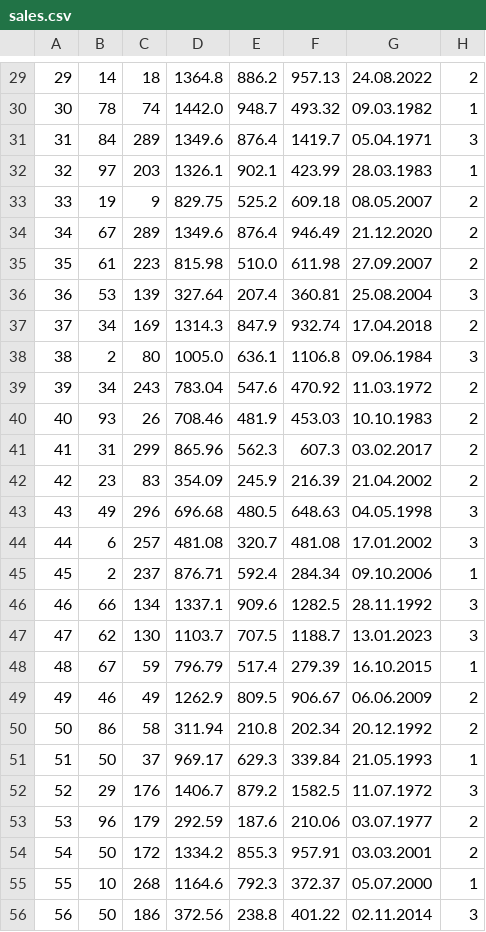
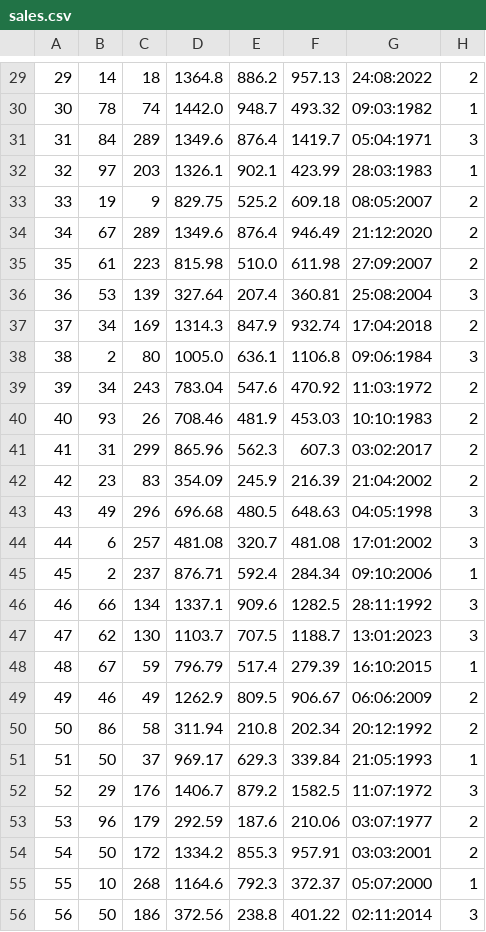
Before and after one commit to hamzreg/wine-sales, a CSV file: WineSales/DataGenerator/data/sales.csv, drawn as a sheet; only a part is shown, gaps mark what is left out; the diff covers the shown part only.

```diff
--- a/WineSales/DataGenerator/data/sales.csv
+++ b/WineSales/DataGenerator/data/sales.csv
@@ -29,28 +29,28 @@
-29|14|18|1364.8|886.2|957.13|24.08.2022|2
-30|78|74|1442.0|948.7|493.32|09.03.1982|1
-31|84|289|1349.6|876.4|1419.7|05.04.1971|3
-32|97|203|1326.1|902.1|423.99|28.03.1983|1
-33|19|9|829.75|525.2|609.18|08.05.2007|2
-34|67|289|1349.6|876.4|946.49|21.12.2020|2
-35|61|223|815.98|510.0|611.98|27.09.2007|2
-36|53|139|327.64|207.4|360.81|25.08.2004|3
-37|34|169|1314.3|847.9|932.74|17.04.2018|2
-38|2|80|1005.0|636.1|1106.8|09.06.1984|3
-39|34|243|783.04|547.6|470.92|11.03.1972|2
-40|93|26|708.46|481.9|453.03|10.10.1983|2
-41|31|299|865.96|562.3|607.3|03.02.2017|2
-42|23|83|354.09|245.9|216.39|21.04.2002|2
-43|49|296|696.68|480.5|648.63|04.05.1998|3
-44|6|257|481.08|320.7|481.08|17.01.2002|3
-45|2|237|876.71|592.4|284.34|09.10.2006|1
-46|66|134|1337.1|909.6|1282.5|28.11.1992|3
-47|62|130|1103.7|707.5|1188.7|13.01.2023|3
-48|67|59|796.79|517.4|279.39|16.10.2015|1
-49|46|49|1262.9|809.5|906.67|06.06.2009|2
-50|86|58|311.94|210.8|202.34|20.12.1992|2
-51|50|37|969.17|629.3|339.84|21.05.1993|1
-52|29|176|1406.7|879.2|1582.5|11.07.1972|3
-53|96|179|292.59|187.6|210.06|03.07.1977|2
-54|50|172|1334.2|855.3|957.91|03.03.2001|2
-55|10|268|1164.6|792.3|372.37|05.07.2000|1
-56|50|186|372.56|238.8|401.22|02.11.2014|3
+29|14|18|1364.8|886.2|957.13|24:08:2022|2
+30|78|74|1442.0|948.7|493.32|09:03:1982|1
+31|84|289|1349.6|876.4|1419.7|05:04:1971|3
+32|97|203|1326.1|902.1|423.99|28:03:1983|1
+33|19|9|829.75|525.2|609.18|08:05:2007|2
+34|67|289|1349.6|876.4|946.49|21:12:2020|2
+35|61|223|815.98|510.0|611.98|27:09:2007|2
+36|53|139|327.64|207.4|360.81|25:08:2004|3
+37|34|169|1314.3|847.9|932.74|17:04:2018|2
+38|2|80|1005.0|636.1|1106.8|09:06:1984|3
+39|34|243|783.04|547.6|470.92|11:03:1972|2
+40|93|26|708.46|481.9|453.03|10:10:1983|2
+41|31|299|865.96|562.3|607.3|03:02:2017|2
+42|23|83|354.09|245.9|216.39|21:04:2002|2
+43|49|296|696.68|480.5|648.63|04:05:1998|3
+44|6|257|481.08|320.7|481.08|17:01:2002|3
+45|2|237|876.71|592.4|284.34|09:10:2006|1
+46|66|134|1337.1|909.6|1282.5|28:11:1992|3
+47|62|130|1103.7|707.5|1188.7|13:01:2023|3
+48|67|59|796.79|517.4|279.39|16:10:2015|1
+49|46|49|1262.9|809.5|906.67|06:06:2009|2
+50|86|58|311.94|210.8|202.34|20:12:1992|2
+51|50|37|969.17|629.3|339.84|21:05:1993|1
+52|29|176|1406.7|879.2|1582.5|11:07:1972|3
+53|96|179|292.59|187.6|210.06|03:07:1977|2
+54|50|172|1334.2|855.3|957.91|03:03:2001|2
+55|10|268|1164.6|792.3|372.37|05:07:2000|1
+56|50|186|372.56|238.8|401.22|02:11:2014|3
```
Also changed, not shown: 72 edited cells elsewhere in this file, 13 other files.
